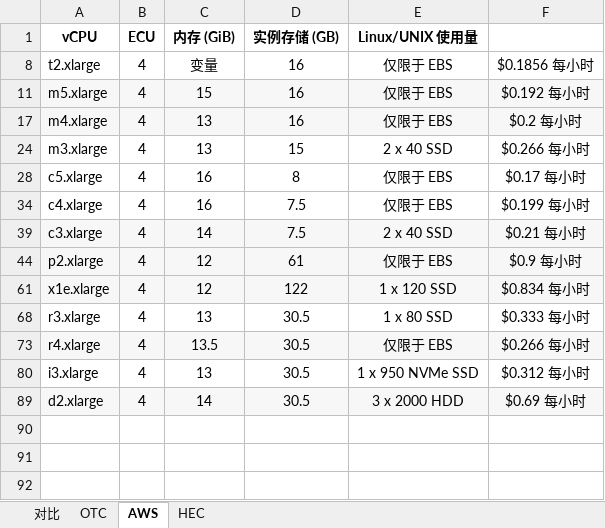
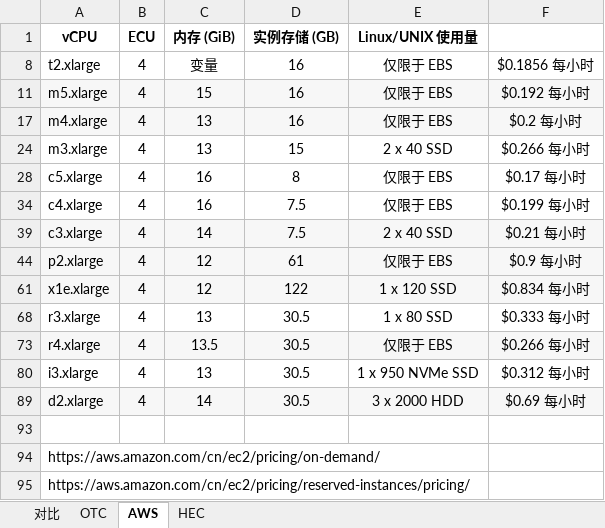
Before and after one commit to quain01/study, an Excel workbook: cloud/云价格对比.xlsx, sheet AWS, drawn as a sheet; values as stored, in another font and other column widths than the file's, no borders; charts and pictures not drawn; the diff names each change by its address in the sheet, - before the commit and + after, or states it on an @@ line.

```diff
--- a/cloud/云价格对比.xlsx (sheet AWS)
+++ b/cloud/云价格对比.xlsx (sheet AWS)
+row 93: (empty)
+row 94: https://aws.amazon.com/cn/ec2/pricing/on-demand/
+row 95: https://aws.amazon.com/cn/ec2/pricing/reserved-instances/pricing/
```
Also changed, not shown: sheet OTC, sheet HEC, charts or pictures.
